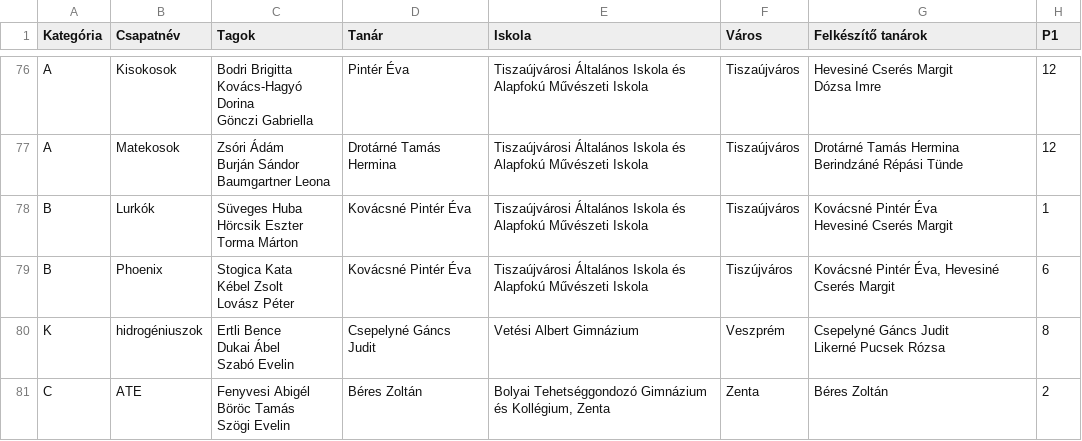
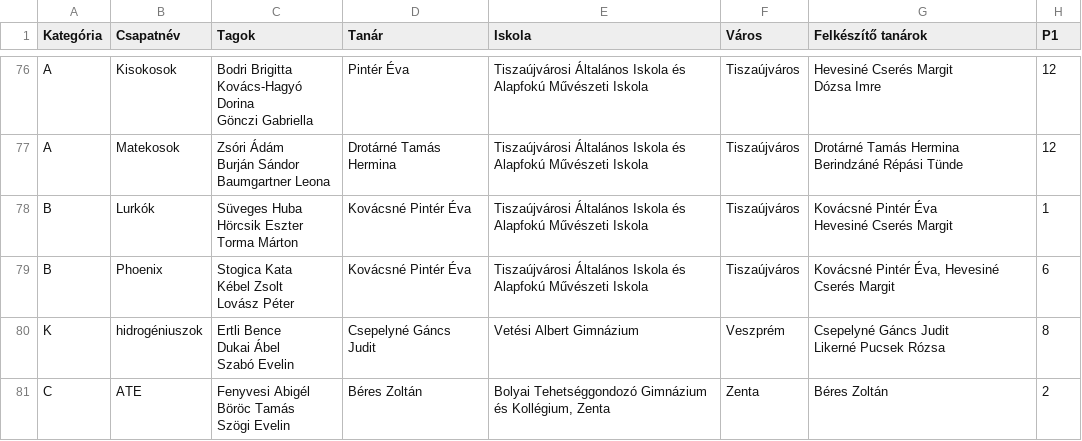
Before and after one commit to czeildi/durer-stat, a CSV file: raw_data/8D.csv, drawn as a sheet; only a part is shown, gaps mark what is left out; the diff names each change by its address in the sheet, - before the commit and + after, or states it on an @@ line.

```diff
--- a/raw_data/8D.csv
+++ b/raw_data/8D.csv
-F79 (Város): Tiszújváros
+F79 (Város): Tiszaújváros
```
Also changed, not shown: raw_data/6D.csv, raw_data/6L.csv, 2 other files.
